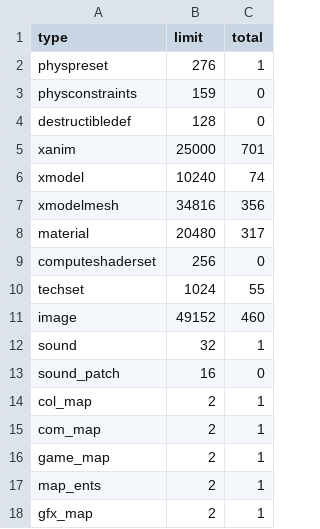
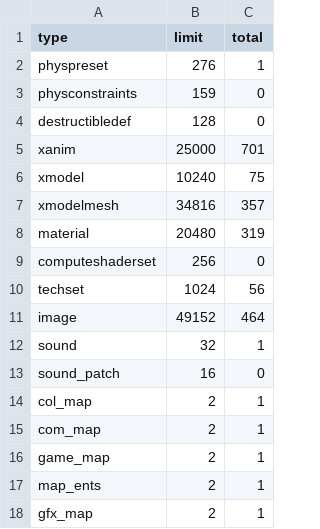
Before and after one commit to phillipsalbright/gdzombies, a CSV file: usermaps/zm_goldendragon/zone_source/all/assetinfo/zm_goldendragon_poolinfo.csv, drawn as a sheet; only a part is shown.

```diff
--- a/usermaps/zm_goldendragon/zone_source/all/assetinfo/zm_goldendragon_poolinfo.csv
+++ b/usermaps/zm_goldendragon/zone_source/all/assetinfo/zm_goldendragon_poolinfo.csv
@@ -5,8 +5,8 @@ destructibledef,128,0
 xanim,25000,701
-xmodel,10240,74
-xmodelmesh,34816,356
-material,20480,317
+xmodel,10240,75
+xmodelmesh,34816,357
+material,20480,319
 computeshaderset,256,0
-techset,1024,55
-image,49152,460
+techset,1024,56
+image,49152,464
 sound,32,1
```
Also changed, not shown: usermaps/zm_goldendragon/zone_source/all/assetinfo/zm_goldendragon.csv, usermaps/zm_goldendragon/zone_source/all/assetinfo/zm_goldendragon_xmodel.csv, 15 other files.
